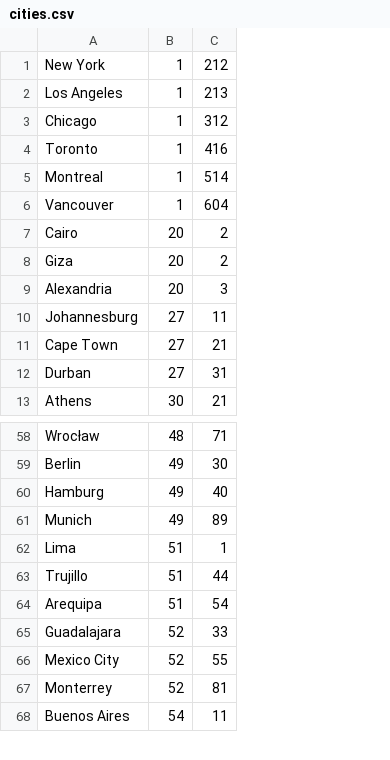
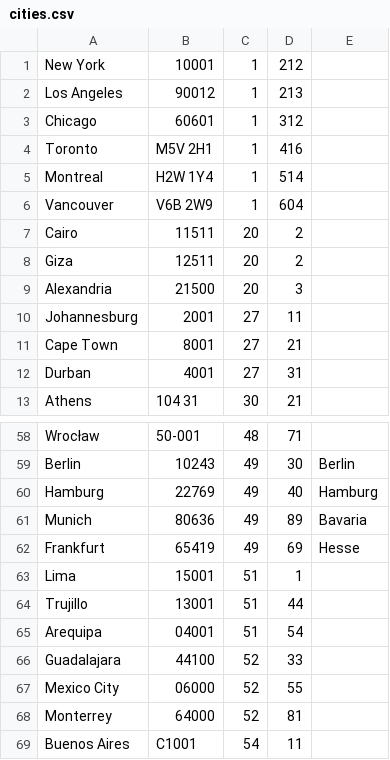
Before and after one commit to technicalguru/rslibs, a CSV file: baselib/src/main/resources/cities.csv, drawn as a sheet; only a part is shown, gaps mark what is left out; the diff names each change by its address in the sheet, - before the commit and + after, or states it on an @@ line.

```diff
--- a/baselib/src/main/resources/cities.csv
+++ b/baselib/src/main/resources/cities.csv
+column B, rows 1-13: 10001 | 90012 | 60601 | M5V 2H1 | H2W 1Y4 | V6B 2W9 | 11511 | 12511 | 21500 | 2001 | 8001 | 4001 | 104 31; rows 58-61: 50-001 | 10243 | 22769 | 80636; rows 63-69: 15001 | 13001 | 04001 | 44100 | 06000 | 64000 | C1001
+column E, rows 59-61: Berlin | Hamburg | Bavaria
+row 62: Frankfurt | 65419 | 49 | 69 | Hesse
```
Also changed, not shown: 23 other files.
